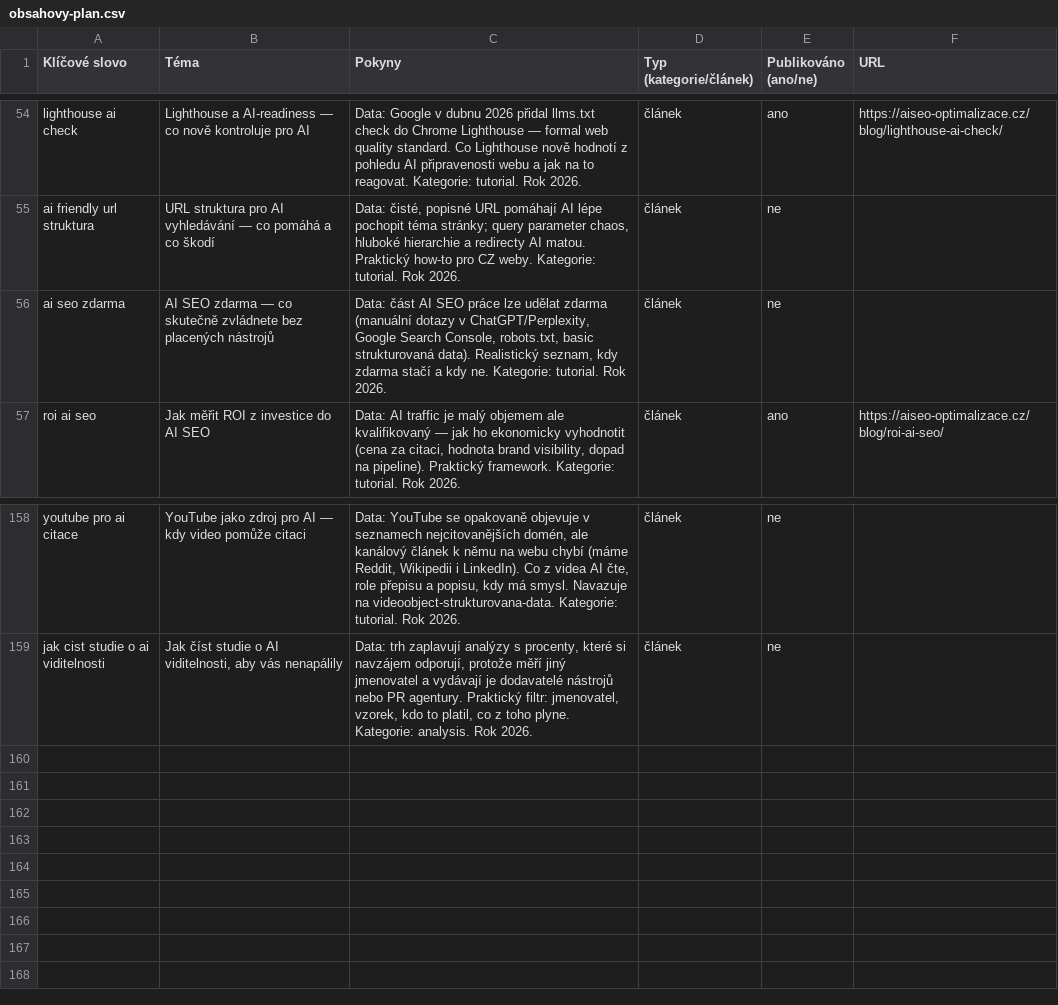
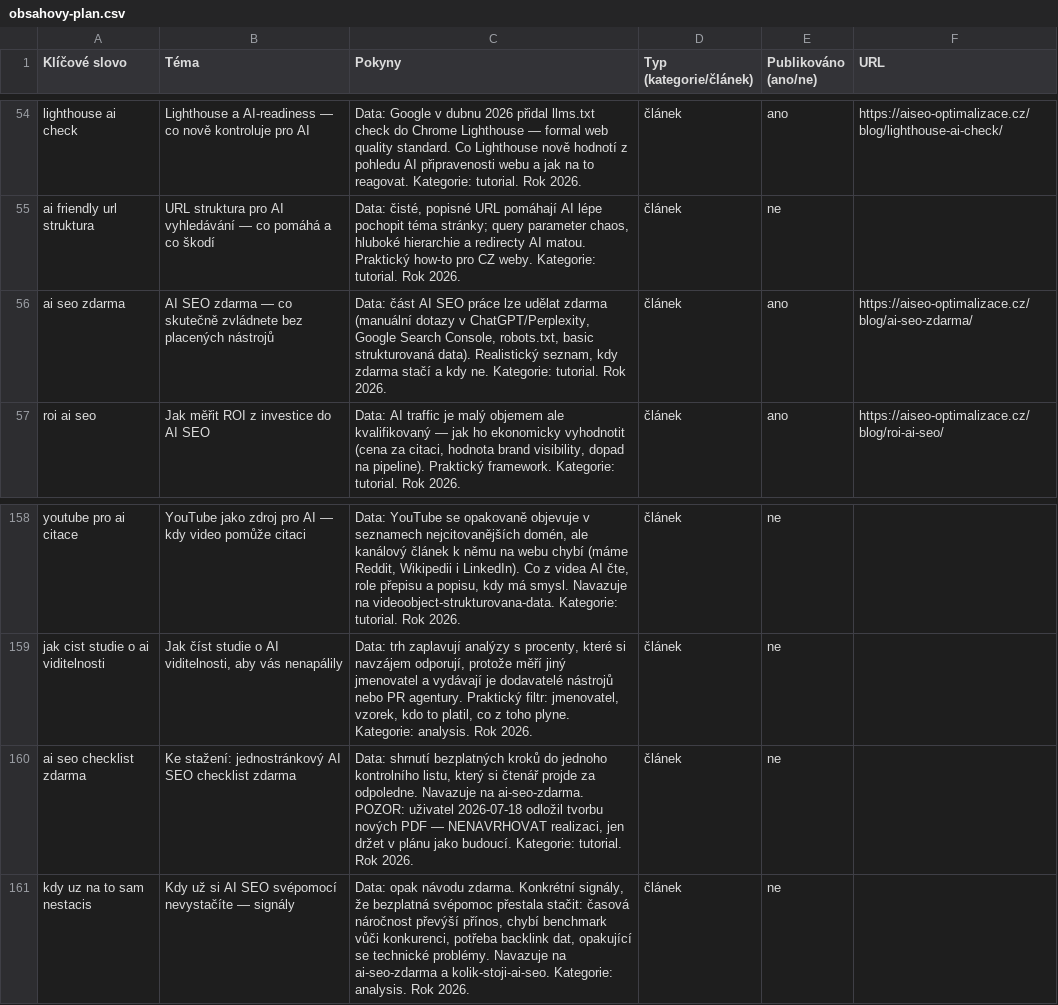
Before and after one commit to ultron-sniperdesign/aiseo-optimalizace, a CSV file: blogger/obsahovy-plan.csv, drawn as a sheet; only a part is shown, gaps mark what is left out.

```diff
--- a/blogger/obsahovy-plan.csv
+++ b/blogger/obsahovy-plan.csv
@@ -55,3 +55,3 @@ lighthouse ai check,"Lighthouse a AI-readiness — co nově kontroluje pro AI","
 ai friendly url struktura,"URL struktura pro AI vyhledávání — co pomáhá a co škodí","Data: čisté, popisné URL pomáhají AI lépe pochopit téma stránky; query parameter chaos, hluboké hierarchie a redirecty AI matou. Praktický how-to pro CZ weby. Kategorie: tutorial. Rok 2026.",článek,ne,
-ai seo zdarma,"AI SEO zdarma — co skutečně zvládnete bez placených nástrojů","Data: část AI SEO práce lze udělat zdarma (manuální dotazy v ChatGPT/Perplexity, Google Search Console, robots.txt, basic strukturovaná data). Realistický seznam, kdy zdarma stačí a kdy ne. Kategorie: tutorial. Rok 2026.",článek,ne,
+ai seo zdarma,"AI SEO zdarma — co skutečně zvládnete bez placených nástrojů","Data: část AI SEO práce lze udělat zdarma (manuální dotazy v ChatGPT/Perplexity, Google Search Console, robots.txt, basic strukturovaná data). Realistický seznam, kdy zdarma stačí a kdy ne. Kategorie: tutorial. Rok 2026.",článek,ano,https://aiseo-optimalizace.cz/blog/ai-seo-zdarma/
 roi ai seo,"Jak měřit ROI z investice do AI SEO","Data: AI traffic je malý objemem ale kvalifikovaný — jak ho ekonomicky vyhodnotit (cena za citaci, hodnota brand visibility, dopad na pipeline). Praktický framework. Kategorie: tutorial. Rok 2026.",článek,ano,https://aiseo-optimalizace.cz/blog/roi-ai-seo/
@@ -159 +159,3 @@ youtube pro ai citace,"YouTube jako zdroj pro AI — kdy video pomůže citaci",
 jak cist studie o ai viditelnosti,"Jak číst studie o AI viditelnosti, aby vás nenapálily","Data: trh zaplavují analýzy s procenty, které si navzájem odporují, protože měří jiný jmenovatel a vydávají je dodavatelé nástrojů nebo PR agentury. Praktický filtr: jmenovatel, vzorek, kdo to platil, co z toho plyne. Kategorie: analysis. Rok 2026.",článek,ne,
+ai seo checklist zdarma,"Ke stažení: jednostránkový AI SEO checklist zdarma","Data: shrnutí bezplatných kroků do jednoho kontrolního listu, který si čtenář projde za odpoledne. Navazuje na ai-seo-zdarma. POZOR: uživatel 2026-07-18 odložil tvorbu nových PDF — NENAVRHOVAT realizaci, jen držet v plánu jako budoucí. Kategorie: tutorial. Rok 2026.",článek,ne,
+kdy uz na to sam nestacis,"Kdy už si AI SEO svépomocí nevystačíte — signály","Data: opak návodu zdarma. Konkrétní signály, že bezplatná svépomoc přestala stačit: časová náročnost převýší přínos, chybí benchmark vůči konkurenci, potřeba backlink dat, opakující se technické problémy. Navazuje na ai-seo-zdarma a kolik-stoji-ai-seo. Kategorie: analysis. Rok 2026.",článek,ne,
```
Also changed, not shown: 6 other files.
